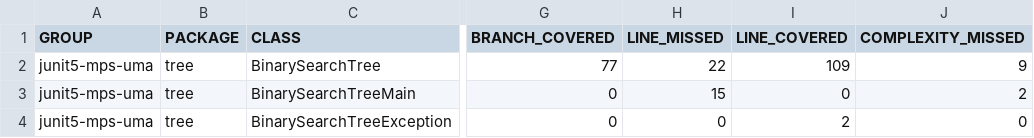
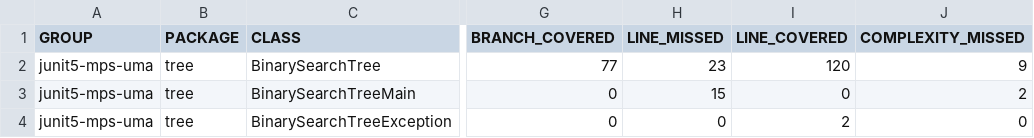
Before and after one commit to GuilleSanzNieto/Practica2Mantenimiento, a CSV file: target/site/jacoco/jacoco.csv, drawn as a sheet; only a part is shown, gaps mark what is left out; the diff names each change by its address in the sheet, - before the commit and + after, or states it on an @@ line.

```diff
--- a/target/site/jacoco/jacoco.csv
+++ b/target/site/jacoco/jacoco.csv
-H2 (LINE_MISSED): 22
+H2 (LINE_MISSED): 23
-I2 (LINE_COVERED): 109
+I2 (LINE_COVERED): 120
```
Also changed, not shown: 35 other files.
